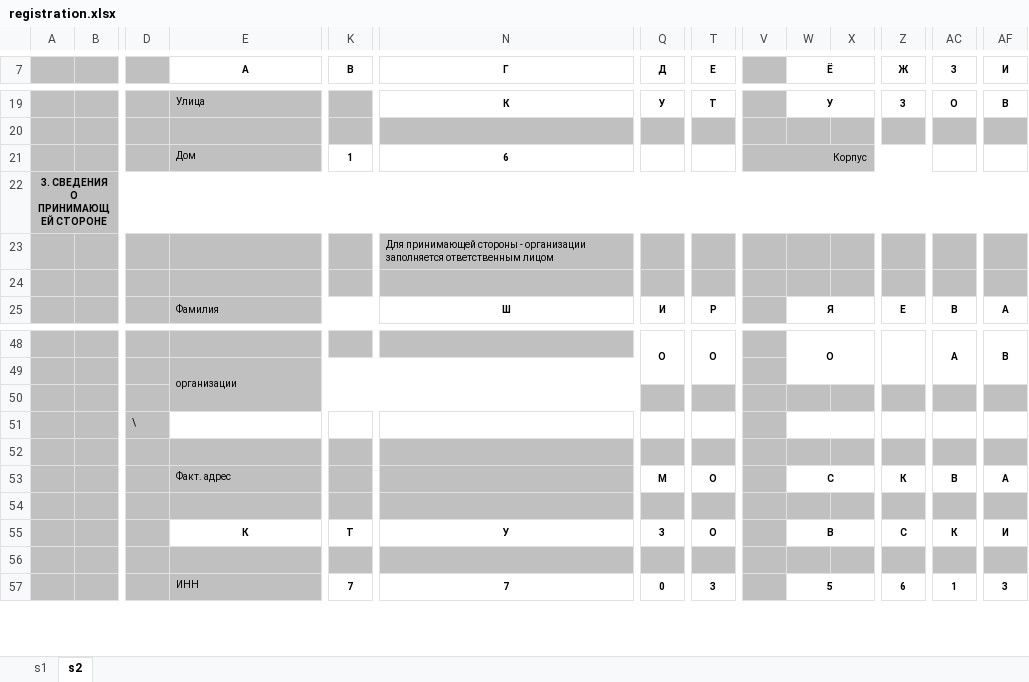
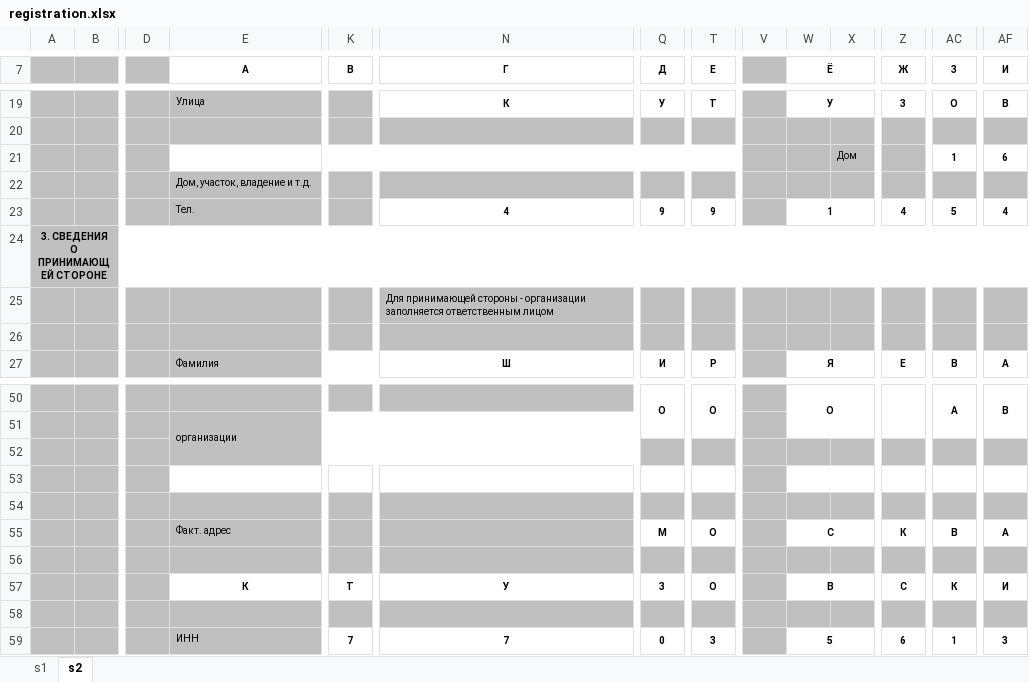
Before and after one commit to Meller008/CRM-Avi, an Excel workbook: templates/staff/registration.xlsx, sheet s2, drawn as a sheet; only a part is shown, gaps mark what is left out; values as stored, in another font and other column widths than the file's, no borders; charts and pictures not drawn; removed rows and columns are numbered as before the commit, all else as after; rows hold the shown columns only; the diff names each change by its address in the sheet, - before the commit and + after, or states it on an @@ line.

```diff
--- a/templates/staff/registration.xlsx (sheet s2)
+++ b/templates/staff/registration.xlsx (sheet s2)
-row 21:  |  |  | Дом | 1 | 6 |  |  | Корпус
+row 21:  |  |  |  |  |  |  |  |  |  | Дом |  | 1 | 6
+row 22:  |  |  | Дом, участок, владение и т.д.
+row 23:  |  |  | Тел. |  | 4 | 9 | 9 |  | 1 |  | 4 | 5 | 4
-D53: \
+D53: (empty)
```
Also changed, not shown: sheet s1, charts or pictures, 2 other files.
